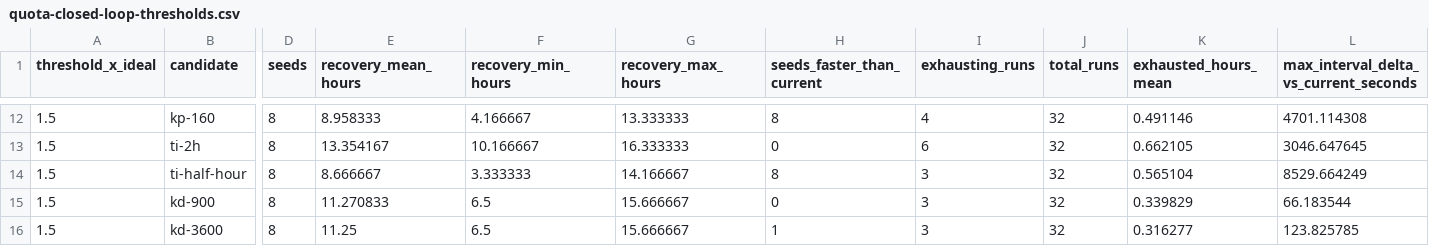
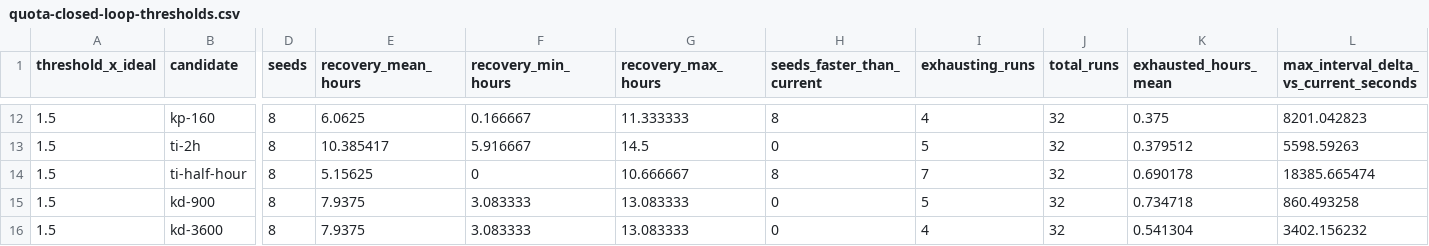
Before and after one commit to MEK-Org/rusa, a CSV file: research/generated/quota-closed-loop-thresholds.csv, drawn as a sheet; only a part is shown, gaps mark what is left out; the diff covers the shown part only; the diff names each change by its address in the sheet, - before the commit and + after, or states it on an @@ line.

```diff
--- a/research/generated/quota-closed-loop-thresholds.csv
+++ b/research/generated/quota-closed-loop-thresholds.csv
-E12 (recovery_mean_hours): 8.958333
+E12 (recovery_mean_hours): 6.0625
-F12 (recovery_min_hours): 4.166667
+F12 (recovery_min_hours): 0.166667
-G12 (recovery_max_hours): 13.333333
+G12 (recovery_max_hours): 11.333333
-K12 (exhausted_hours_mean): 0.491146
+K12 (exhausted_hours_mean): 0.375
-L12: 4701.114308
+L12: 8201.042823
-E13 (recovery_mean_hours): 13.354167
+E13 (recovery_mean_hours): 10.385417
-F13 (recovery_min_hours): 10.166667
+F13 (recovery_min_hours): 5.916667
-G13 (recovery_max_hours): 16.333333
+G13 (recovery_max_hours): 14.5
-I13 (exhausting_runs): 6
+I13 (exhausting_runs): 5
-K13 (exhausted_hours_mean): 0.662105
+K13 (exhausted_hours_mean): 0.379512
-L13: 3046.647645
+L13: 5598.59263
-E14 (recovery_mean_hours): 8.666667
+E14 (recovery_mean_hours): 5.15625
-F14 (recovery_min_hours): 3.333333
+F14 (recovery_min_hours): 0
-G14 (recovery_max_hours): 14.166667
+G14 (recovery_max_hours): 10.666667
-I14 (exhausting_runs): 3
+I14 (exhausting_runs): 7
-K14 (exhausted_hours_mean): 0.565104
+K14 (exhausted_hours_mean): 0.690178
-L14: 8529.664249
+L14: 18385.665474
-E15 (recovery_mean_hours): 11.270833
+E15 (recovery_mean_hours): 7.9375
-F15:F16 (recovery_min_hours): 6.5
+F15:F16 (recovery_min_hours): 3.083333
-G15:G16 (recovery_max_hours): 15.666667
+G15:G16 (recovery_max_hours): 13.083333
-I15 (exhausting_runs): 3
+I15 (exhausting_runs): 5
-K15 (exhausted_hours_mean): 0.339829
+K15 (exhausted_hours_mean): 0.734718
-L15: 66.183544
+L15: 860.493258
-E16 (recovery_mean_hours): 11.25
+E16 (recovery_mean_hours): 7.9375
-H16 (seeds_faster_than_current): 1
+H16 (seeds_faster_than_current): 0
-I16 (exhausting_runs): 3
+I16 (exhausting_runs): 4
-K16 (exhausted_hours_mean): 0.316277
+K16 (exhausted_hours_mean): 0.541304
-L16: 123.825785
+L16: 3402.156232
```
Also changed, not shown: 157 edited cells elsewhere in this file, research/generated/quota-closed-loop-plant-sensitivity.csv, research/generated/quota-closed-loop-robustness.csv, 8 other files.
